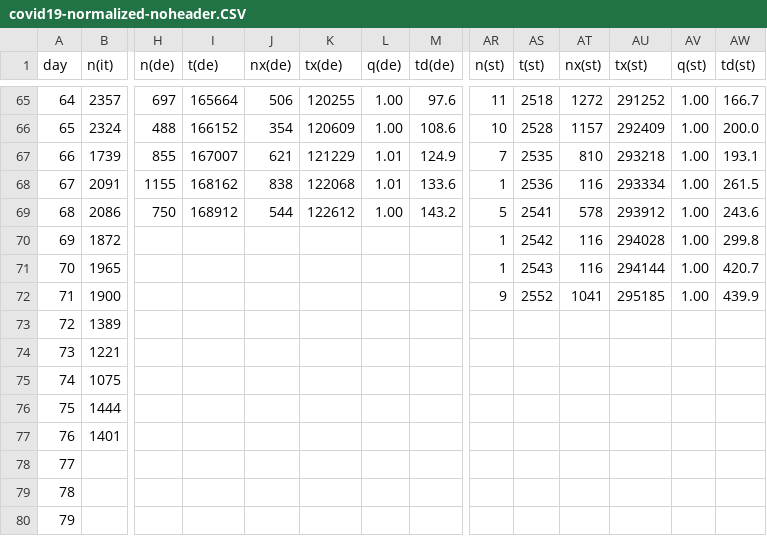
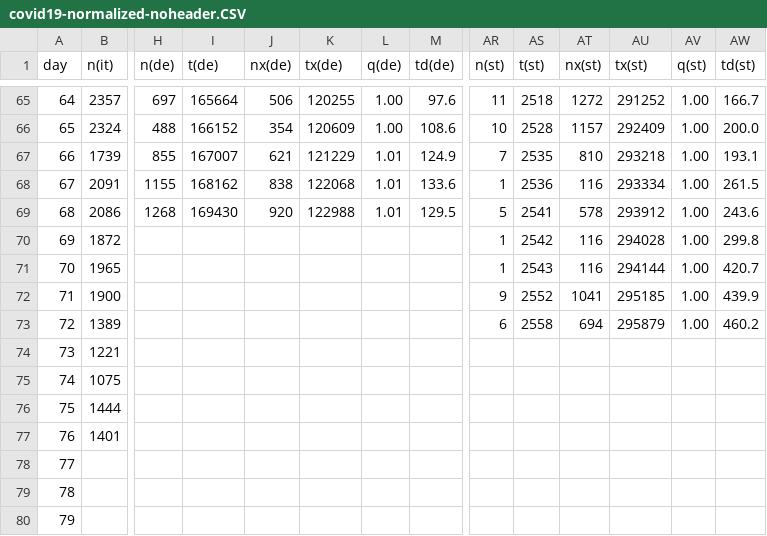
Before and after one commit to christophmoar/covid-19, a CSV file: dataset-01/covid19-normalized-noheader.CSV, drawn as a sheet; only a part is shown, gaps mark what is left out; the diff covers the shown part only; the diff names each change by its address in the sheet, - before the commit and + after, or states it on an @@ line.

Commit message:
south tyrol data as of 12:00

```diff
--- a/dataset-01/covid19-normalized-noheader.CSV
+++ b/dataset-01/covid19-normalized-noheader.CSV
-H69 (n(de)): 750
+H69 (n(de)): 1268
-I69 (t(de)): 168912
+I69 (t(de)): 169430
-J69 (nx(de)): 544
+J69 (nx(de)): 920
-K69 (tx(de)): 122612
+K69 (tx(de)): 122988
-L69 (q(de)): 1.00
+L69 (q(de)): 1.01
-M69 (td(de)): 143.2
+M69 (td(de)): 129.5
-AR73 (n(st)): (empty)
+AR73 (n(st)): 6
-AS73 (t(st)): (empty)
+AS73 (t(st)): 2558
-AT73 (nx(st)): (empty)
+AT73 (nx(st)): 694
-AU73 (tx(st)): (empty)
+AU73 (tx(st)): 295879
-AV73 (q(st)): (empty)
+AV73 (q(st)): 1.00
-AW73 (td(st)): (empty)
+AW73 (td(st)): 460.2
```
Also changed, not shown: 21 added rows and 6 edited cells elsewhere in this file, dataset-01/covid19-normalized-timeseries.CSV, dataset-01/covid19-normalized.CSV, 5 other files.
